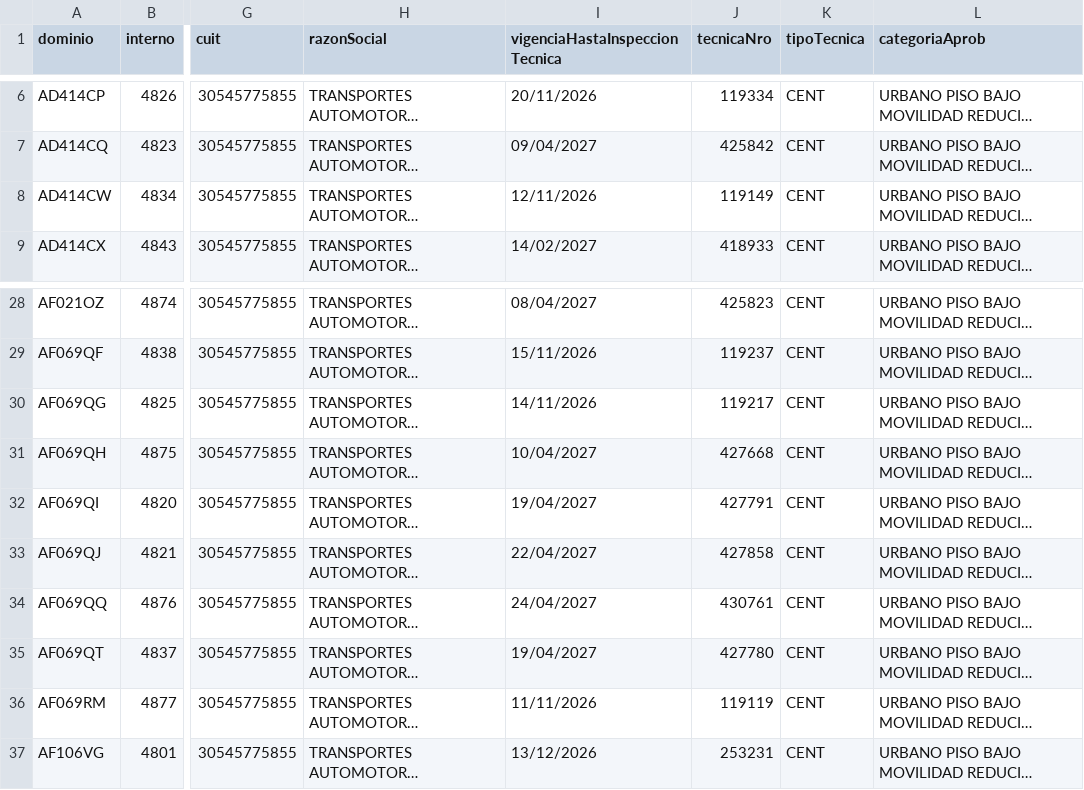
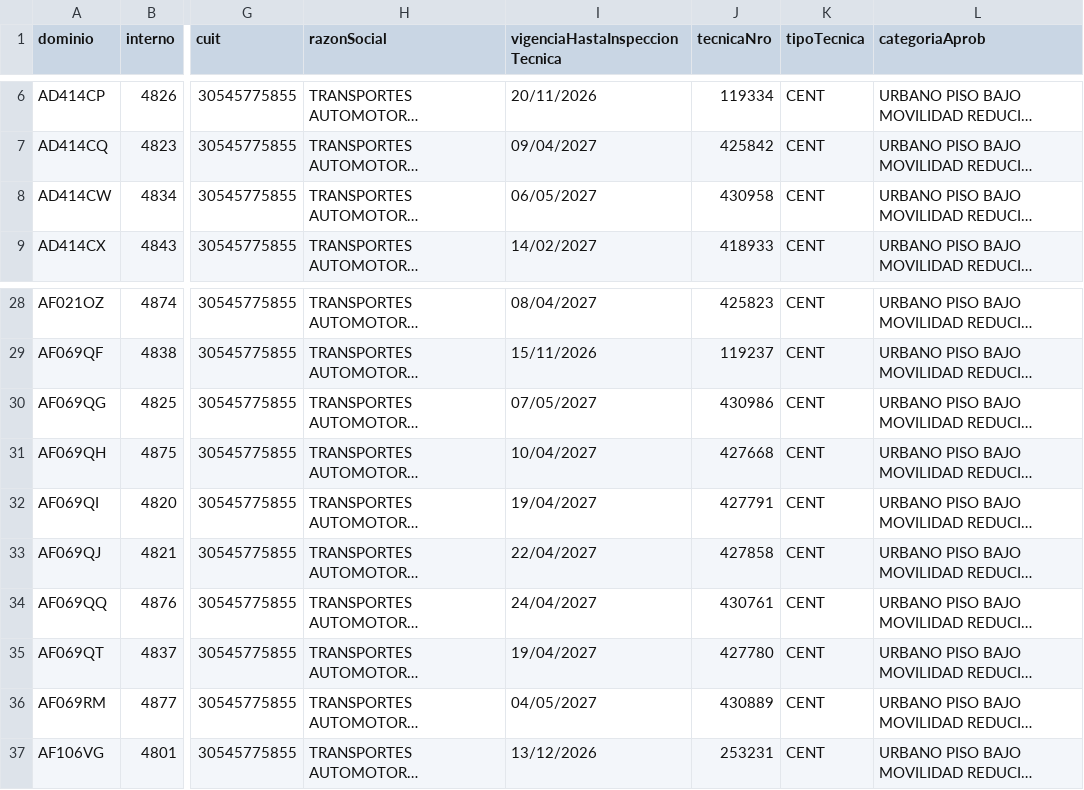
Before and after one commit to SanLean17/parque-movil-ftr, a CSV file: parques/linea100.csv, drawn as a sheet; only a part is shown, gaps mark what is left out; long unchanged cells end in …; the diff names each change by its address in the sheet, - before the commit and + after, or states it on an @@ line.

```diff
--- a/parques/linea100.csv
+++ b/parques/linea100.csv
-I8 (vigenciaHastaInspeccionTecnica): 12/11/2026
+I8 (vigenciaHastaInspeccionTecnica): 06/05/2027
-J8 (tecnicaNro): 119149
+J8 (tecnicaNro): 430958
-I30 (vigenciaHastaInspeccionTecnica): 14/11/2026
+I30 (vigenciaHastaInspeccionTecnica): 07/05/2027
-J30 (tecnicaNro): 119217
+J30 (tecnicaNro): 430986
-I36 (vigenciaHastaInspeccionTecnica): 11/11/2026
+I36 (vigenciaHastaInspeccionTecnica): 04/05/2027
-J36 (tecnicaNro): 119119
+J36 (tecnicaNro): 430889
```
Also changed, not shown: parques/linea10.csv, parques/linea126.csv, 41 other files.
